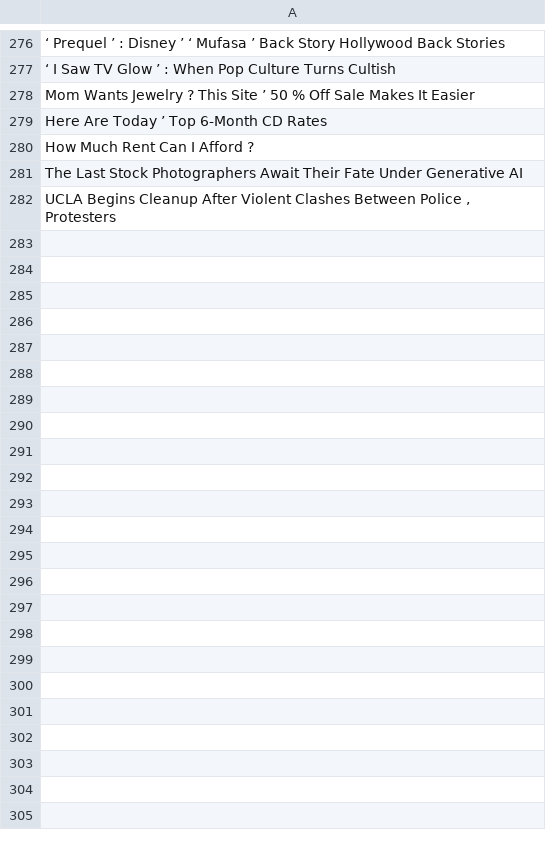
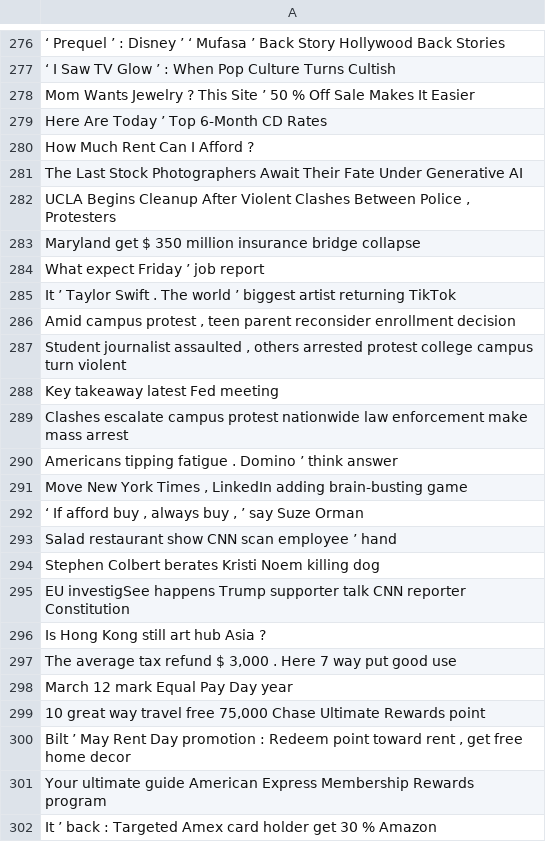
Before and after one commit to Ehimmell/sp500Info, a CSV file: sp500Info/headlinesData/Neutral.csv, drawn as a sheet; only a part is shown, gaps mark what is left out; the diff covers the shown part only; the diff names each change by its address in the sheet, - before the commit and + after, or states it on an @@ line.

```diff
--- a/sp500Info/headlinesData/Neutral.csv
+++ b/sp500Info/headlinesData/Neutral.csv
+row 283: Maryland get $ 350 million insurance bridge collapse
+row 284: What expect Friday ’ job report
+row 285: It ’ Taylor Swift . The world ’ biggest artist returning TikTok
+row 286: Amid campus protest , teen parent reconsider enrollment decision
+row 287: Student journalist assaulted , others arrested protest college campus turn violent
+row 288: Key takeaway latest Fed meeting
+row 289: Clashes escalate campus protest nationwide law enforcement make mass arrest
+row 290: Americans tipping fatigue . Domino ’ think answer
+row 291: Move New York Times , LinkedIn adding brain-busting game
+row 292: ‘ If afford buy , always buy , ’ say Suze Orman
+row 293: Salad restaurant show CNN scan employee ’ hand
+row 294: Stephen Colbert berates Kristi Noem killing dog
+row 295: EU investigSee happens Trump supporter talk CNN reporter Constitution
+row 296: Is Hong Kong still art hub Asia ?
+row 297: The average tax refund $ 3,000 . Here 7 way put good use
+row 298: March 12 mark Equal Pay Day year
+row 299: 10 great way travel free 75,000 Chase Ultimate Rewards point
+row 300: Bilt ’ May Rent Day promotion : Redeem point toward rent , get free home decor
+row 301: Your ultimate guide American Express Membership Rewards program
+row 302: It ’ back : Targeted Amex card holder get 30 % Amazon
```
Also changed, not shown: 46 added rows elsewhere in this file, sp500Info/headlinesData/Bad.csv, sp500Info/headlinesData/Good.csv.
